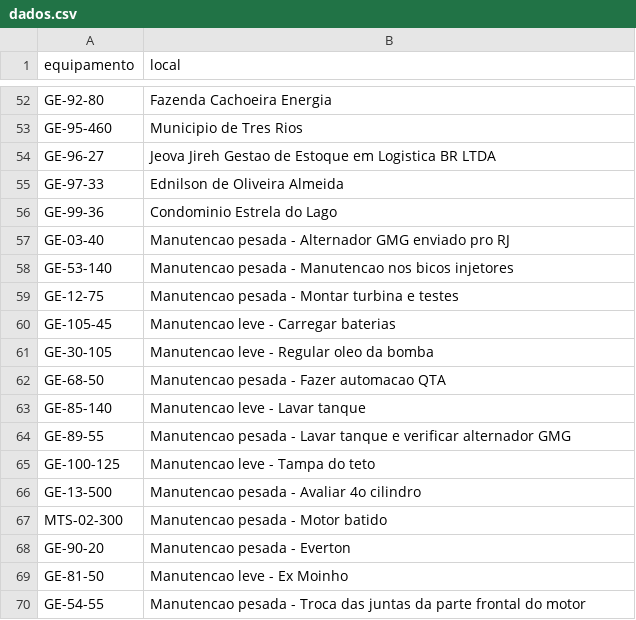
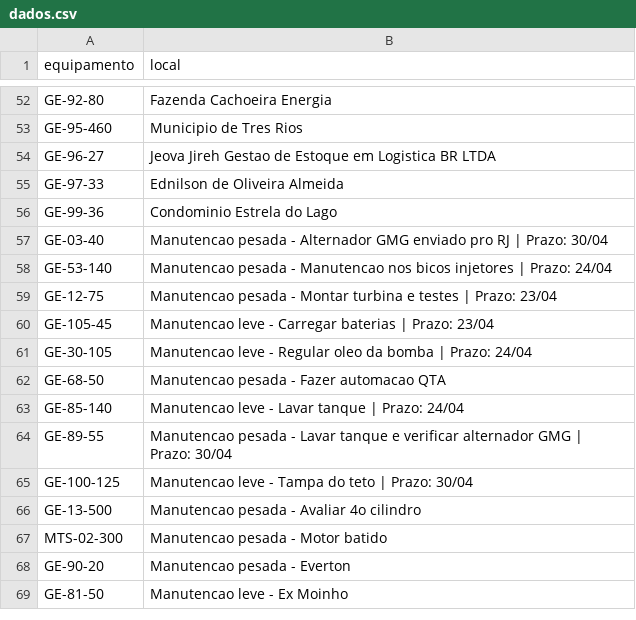
Before and after one commit to milwardarthur-prog/Controle-manuten-o, a CSV file: dados.csv, drawn as a sheet; only a part is shown, gaps mark what is left out.

```diff
--- a/dados.csv
+++ b/dados.csv
@@ -56,11 +56,11 @@ GE-97-33,Ednilson de Oliveira Almeida
 GE-99-36,Condominio Estrela do Lago
-GE-03-40,Manutencao pesada - Alternador GMG enviado pro RJ
-GE-53-140,Manutencao pesada - Manutencao nos bicos injetores
-GE-12-75,Manutencao pesada - Montar turbina e testes
-GE-105-45,Manutencao leve - Carregar baterias
-GE-30-105,Manutencao leve - Regular oleo da bomba
+GE-03-40,Manutencao pesada - Alternador GMG enviado pro RJ | Prazo: 30/04
+GE-53-140,Manutencao pesada - Manutencao nos bicos injetores | Prazo: 24/04
+GE-12-75,Manutencao pesada - Montar turbina e testes | Prazo: 23/04
+GE-105-45,Manutencao leve - Carregar baterias | Prazo: 23/04
+GE-30-105,Manutencao leve - Regular oleo da bomba | Prazo: 24/04
 GE-68-50,Manutencao pesada - Fazer automacao QTA
-GE-85-140,Manutencao leve - Lavar tanque
-GE-89-55,Manutencao pesada - Lavar tanque e verificar alternador GMG
-GE-100-125,Manutencao leve - Tampa do teto
+GE-85-140,Manutencao leve - Lavar tanque | Prazo: 24/04
+GE-89-55,Manutencao pesada - Lavar tanque e verificar alternador GMG | Prazo: 30/04
+GE-100-125,Manutencao leve - Tampa do teto | Prazo: 30/04
 GE-13-500,Manutencao pesada - Avaliar 4o cilindro
@@ -69,2 +69 @@ GE-90-20,Manutencao pesada - Everton
 GE-81-50,Manutencao leve - Ex Moinho
-GE-54-55,Manutencao pesada - Troca das juntas da parte frontal do motor
```
Also changed, not shown: 2 other files.
